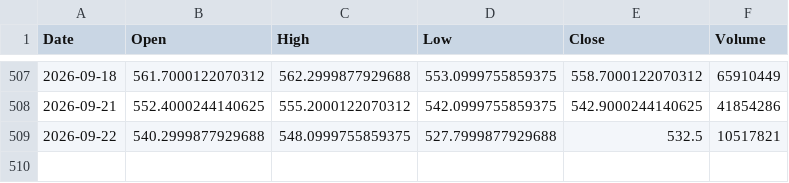
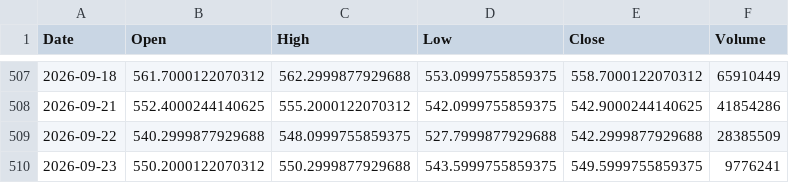
Before and after one commit to akastudiogdrive-droid/coin, a CSV file: data/prices/BP_L.csv, drawn as a sheet; only a part is shown, gaps mark what is left out.

```diff
--- a/data/prices/BP_L.csv
+++ b/data/prices/BP_L.csv
@@ -508,2 +508,3 @@ Date,Open,High,Low,Close,Volume
 2026-09-21,552.4000244140625,555.2000122070312,542.0999755859375,542.9000244140625,41854286
-2026-09-22,540.2999877929688,548.0999755859375,527.7999877929688,532.5,10517821
+2026-09-22,540.2999877929688,548.0999755859375,527.7999877929688,542.2999877929688,28385509
+2026-09-23,550.2000122070312,550.2999877929688,543.5999755859375,549.5999755859375,9776241
```
Also changed, not shown: data/context/weather_london.csv, data/prices/ETH_USD.csv, 41 other files.
